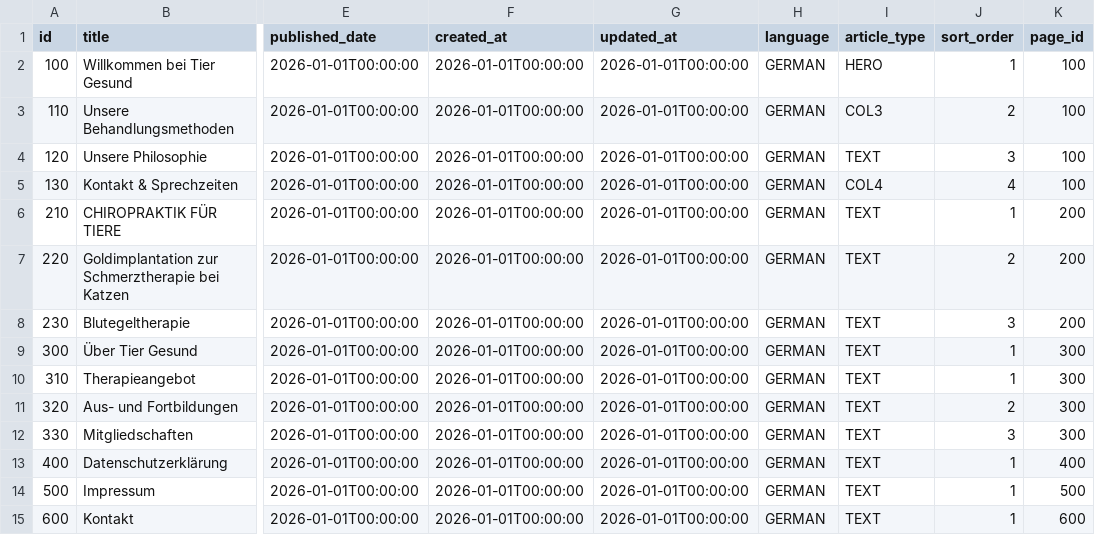
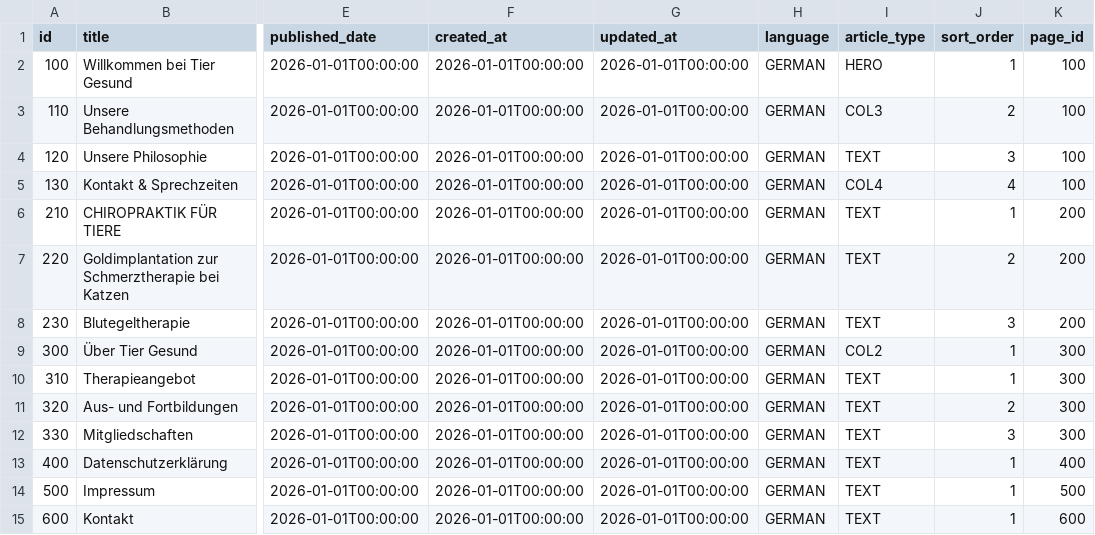
Before and after one commit to feurle/tg-app, a CSV file: src/main/resources/db/data/article.csv, drawn as a sheet; only a part is shown, gaps mark what is left out; the diff names each change by its address in the sheet, - before the commit and + after, or states it on an @@ line.

Commit message:
Add new article type

```diff
--- a/src/main/resources/db/data/article.csv
+++ b/src/main/resources/db/data/article.csv
-I9 (article_type): TEXT
+I9 (article_type): COL2
```
Also changed, not shown: 1 other file.
